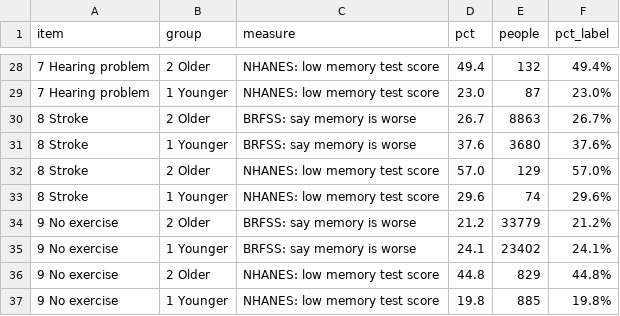
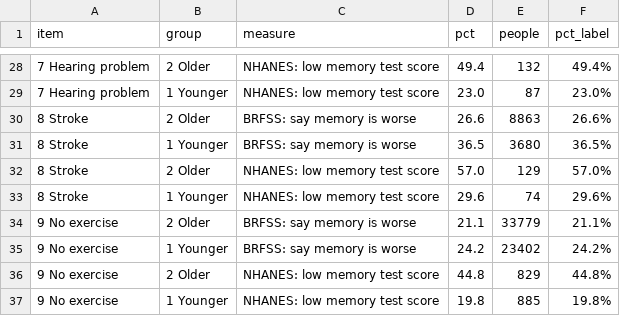
Before and after one commit to lervindelarosa-gif/memory-loss-analysis, a CSV file: tableau/dash_compare.csv, drawn as a sheet; only a part is shown, gaps mark what is left out; the diff covers the shown part only.

```diff
--- a/tableau/dash_compare.csv
+++ b/tableau/dash_compare.csv
@@ -29,8 +29,8 @@ item,group,measure,pct,people,pct_label
 7 Hearing problem,1 Younger,NHANES: low memory test score,23.0,87,23.0%
-8 Stroke,2 Older,BRFSS: say memory is worse,26.7,8863,26.7%
-8 Stroke,1 Younger,BRFSS: say memory is worse,37.6,3680,37.6%
+8 Stroke,2 Older,BRFSS: say memory is worse,26.6,8863,26.6%
+8 Stroke,1 Younger,BRFSS: say memory is worse,36.5,3680,36.5%
 8 Stroke,2 Older,NHANES: low memory test score,57.0,129,57.0%
 8 Stroke,1 Younger,NHANES: low memory test score,29.6,74,29.6%
-9 No exercise,2 Older,BRFSS: say memory is worse,21.2,33779,21.2%
-9 No exercise,1 Younger,BRFSS: say memory is worse,24.1,23402,24.1%
+9 No exercise,2 Older,BRFSS: say memory is worse,21.1,33779,21.1%
+9 No exercise,1 Younger,BRFSS: say memory is worse,24.2,23402,24.2%
 9 No exercise,2 Older,NHANES: low memory test score,44.8,829,44.8%
```
Also changed, not shown: 26 edited cells elsewhere in this file, tableau/dash_age.csv, tableau/dash_education.csv, 18 other files.
